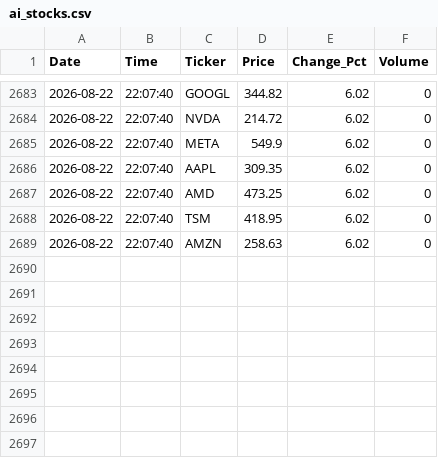
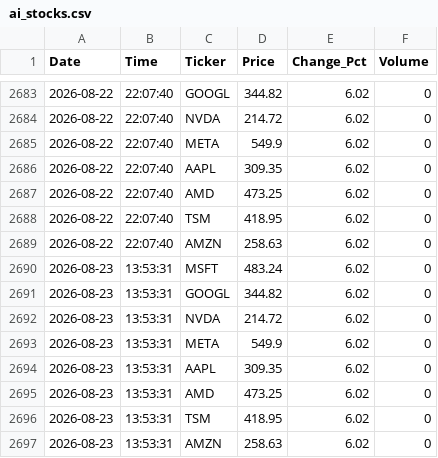
Before and after one commit to srikarreddyram/AI_radar, a CSV file: aggregated/ai_stocks.csv, drawn as a sheet; only a part is shown, gaps mark what is left out.

Commit message:
📈 stocks: market open 2026-08-23

```diff
--- a/aggregated/ai_stocks.csv
+++ b/aggregated/ai_stocks.csv
@@ -2689 +2689,9 @@ Date,Time,Ticker,Price,Change_Pct,Volume
 2026-08-22,22:07:40,AMZN,258.63,6.02,0
+2026-08-23,13:53:31,MSFT,483.24,6.02,0
+2026-08-23,13:53:31,GOOGL,344.82,6.02,0
+2026-08-23,13:53:31,NVDA,214.72,6.02,0
+2026-08-23,13:53:31,META,549.9,6.02,0
+2026-08-23,13:53:31,AAPL,309.35,6.02,0
+2026-08-23,13:53:31,AMD,473.25,6.02,0
+2026-08-23,13:53:31,TSM,418.95,6.02,0
+2026-08-23,13:53:31,AMZN,258.63,6.02,0
```
